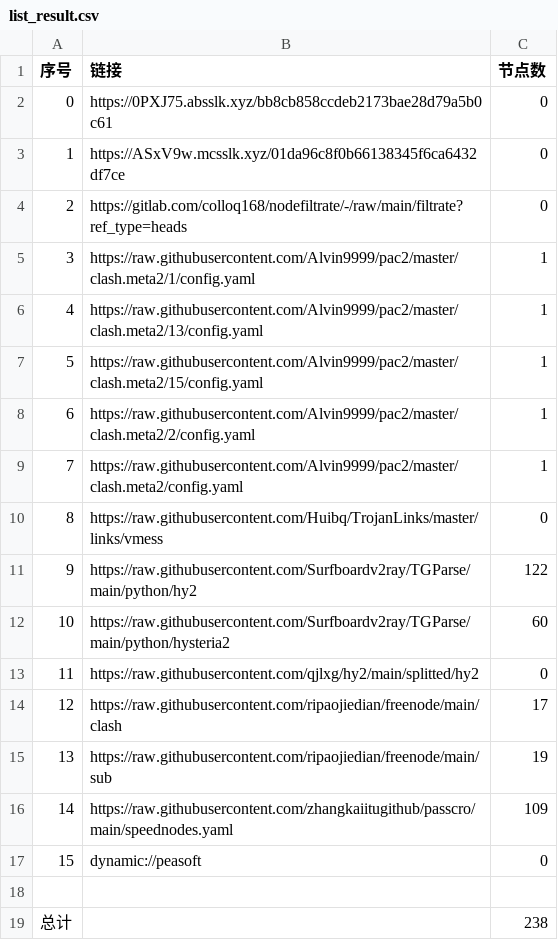
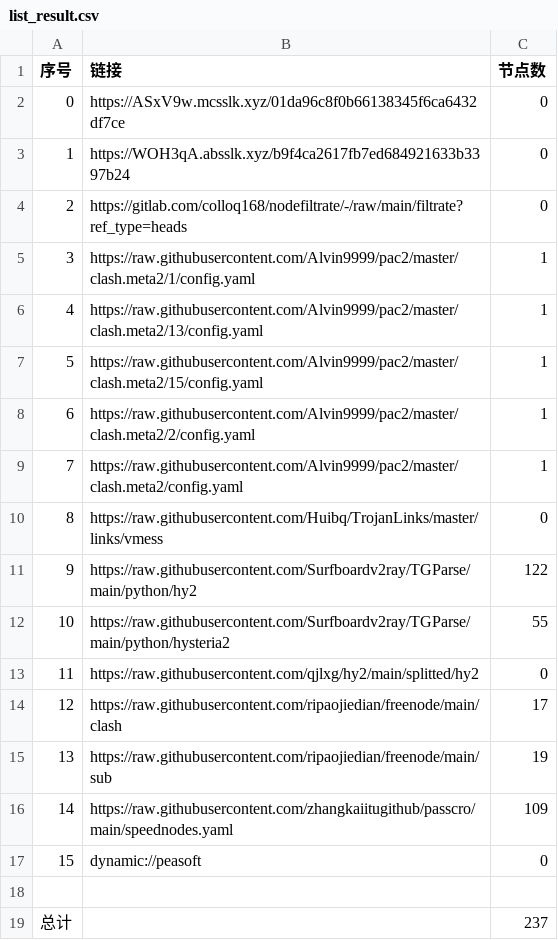
Before and after one commit to hicass-1102/AutoMergePublicNodes, a CSV file: list_result.csv, drawn as a sheet.

```diff
--- a/list_result.csv
+++ b/list_result.csv
@@ -1,4 +1,4 @@
 序号,链接,节点数
-0,https://0PXJ75.absslk.xyz/bb8cb858ccdeb2173bae28d79a5b0c61,0
-1,https://ASxV9w.mcsslk.xyz/01da96c8f0b66138345f6ca6432df7ce,0
+0,https://ASxV9w.mcsslk.xyz/01da96c8f0b66138345f6ca6432df7ce,0
+1,https://WOH3qA.absslk.xyz/b9f4ca2617fb7ed684921633b3397b24,0
 2,https://gitlab.com/colloq168/nodefiltrate/-/raw/main/filtrate?ref_type=heads,0
@@ -11,3 +11,3 @@
 9,https://raw.githubusercontent.com/Surfboardv2ray/TGParse/main/python/hy2,122
-10,https://raw.githubusercontent.com/Surfboardv2ray/TGParse/main/python/hysteria2,60
+10,https://raw.githubusercontent.com/Surfboardv2ray/TGParse/main/python/hysteria2,55
 11,https://raw.githubusercontent.com/qjlxg/hy2/main/splitted/hy2,0
@@ -18,2 +18,2 @@
 
-总计,,238
+总计,,237
```
Also changed, not shown: 6 other files.
